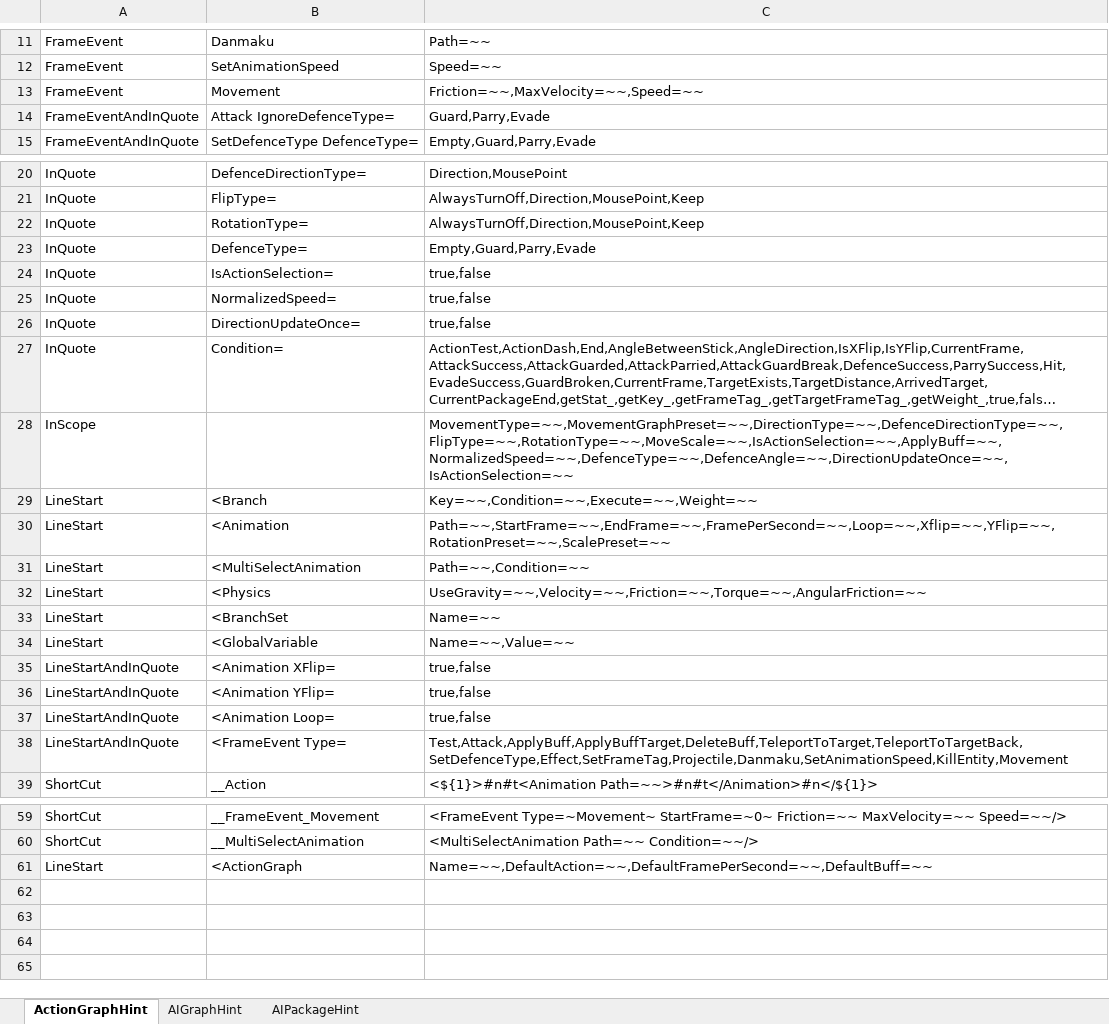
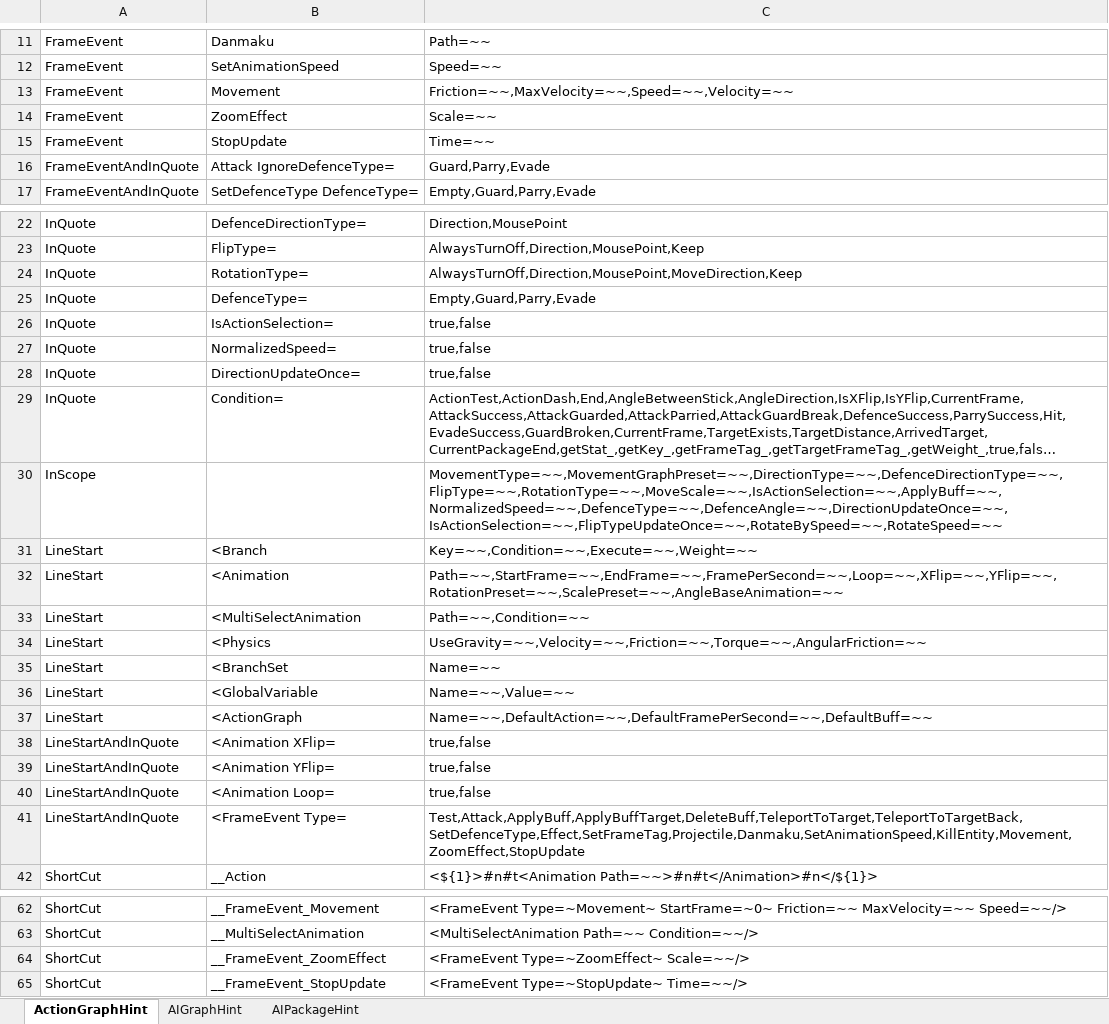
Before and after one commit to NEtuee/ProjectMS, an Excel workbook: Tools/ActionGraphHint.xlsm, sheet ActionGraphHint, drawn as a sheet; only a part is shown, gaps mark what is left out; long unchanged cells end in …; values as stored, in another font and other column widths than the file's, no borders; charts and pictures not drawn; addresses are those after the commit; the diff names each change by its address in the sheet, - before the commit and + after, or states it on an @@ line.

Commit message:
action graph hint

```diff
--- a/Tools/ActionGraphHint.xlsm (sheet ActionGraphHint)
+++ b/Tools/ActionGraphHint.xlsm (sheet ActionGraphHint)
-C13: Friction=~~,MaxVelocity=~~,Speed=~~
+C13: Friction=~~,MaxVelocity=~~,Speed=~~,Velocity=~~
+row 14: FrameEvent | ZoomEffect | Scale=~~
+row 15: FrameEvent | StopUpdate | Time=~~
-C24: AlwaysTurnOff,Direction,MousePoint,Keep
+C24: AlwaysTurnOff,Direction,MousePoint,MoveDirection,Keep
-C30: MovementType=~~,MovementGraphPreset=~~,DirectionType=~~,DefenceDirectionType=~~,FlipType=~~,RotationType=~~,MoveScale=~~,IsActionSelection=~~,ApplyBuff=~~,NormalizedSpeed=~~,DefenceType=~~,DefenceAngle=~~,DirectionUpdateOnce=~~,IsActionSelection=~~
+C30: MovementType=~~,MovementGraphPreset=~~,DirectionType=~~,DefenceDirectionType=~~,FlipType=~~,RotationType=~~,MoveScale=~~,IsActionSelection=~~,ApplyBuff=~~,NormalizedSpeed=~~,DefenceType=~~,DefenceAngle=~~,DirectionUpdateOnce=~~,IsActionSelection=~~,FlipTypeUpdateOnce=~~,RotateBySpeed=~~,RotateSpeed=~~
-C32: Path=~~,StartFrame=~~,EndFrame=~~,FramePerSecond=~~,Loop=~~,Xflip=~~,YFlip=~~,RotationPreset=~~,ScalePreset=~~
+C32: Path=~~,StartFrame=~~,EndFrame=~~,FramePerSecond=~~,Loop=~~,XFlip=~~,YFlip=~~,RotationPreset=~~,ScalePreset=~~,AngleBaseAnimation=~~
@@ row 61 moved to row 37: LineStart @@
-C41: Test,Attack,ApplyBuff,ApplyBuffTarget,DeleteBuff,TeleportToTarget,TeleportToTargetBack,SetDefenceType,Effect,SetFrameTag,Projectile,Danmaku,SetAnimationSpeed,KillEntity,Movement
+C41: Test,Attack,ApplyBuff,ApplyBuffTarget,DeleteBuff,TeleportToTarget,TeleportToTargetBack,SetDefenceType,Effect,SetFrameTag,Projectile,Danmaku,SetAnimationSpeed,KillEntity,Movement,ZoomEffect,StopUpdate
+row 64: ShortCut | __FrameEvent_ZoomEffect | <FrameEvent Type=~ZoomEffect~ Scale=~~/>
+row 65: ShortCut | __FrameEvent_StopUpdate | <FrameEvent Type=~StopUpdate~ Time=~~/>
```
Also changed, not shown: 1 other file.
